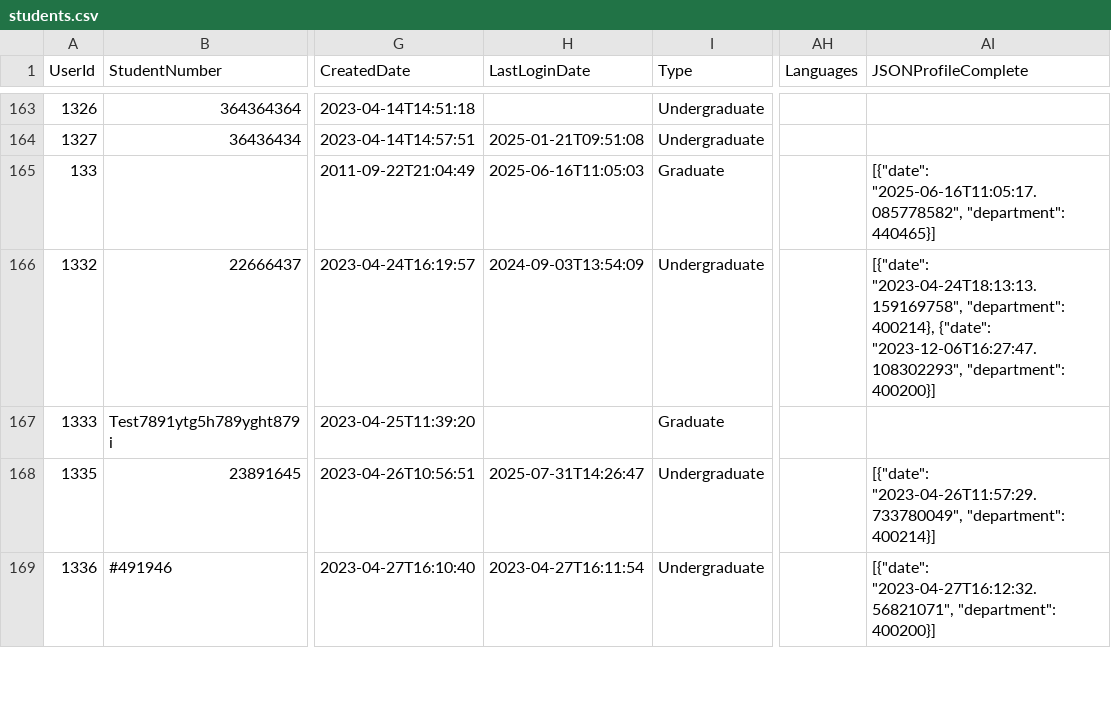
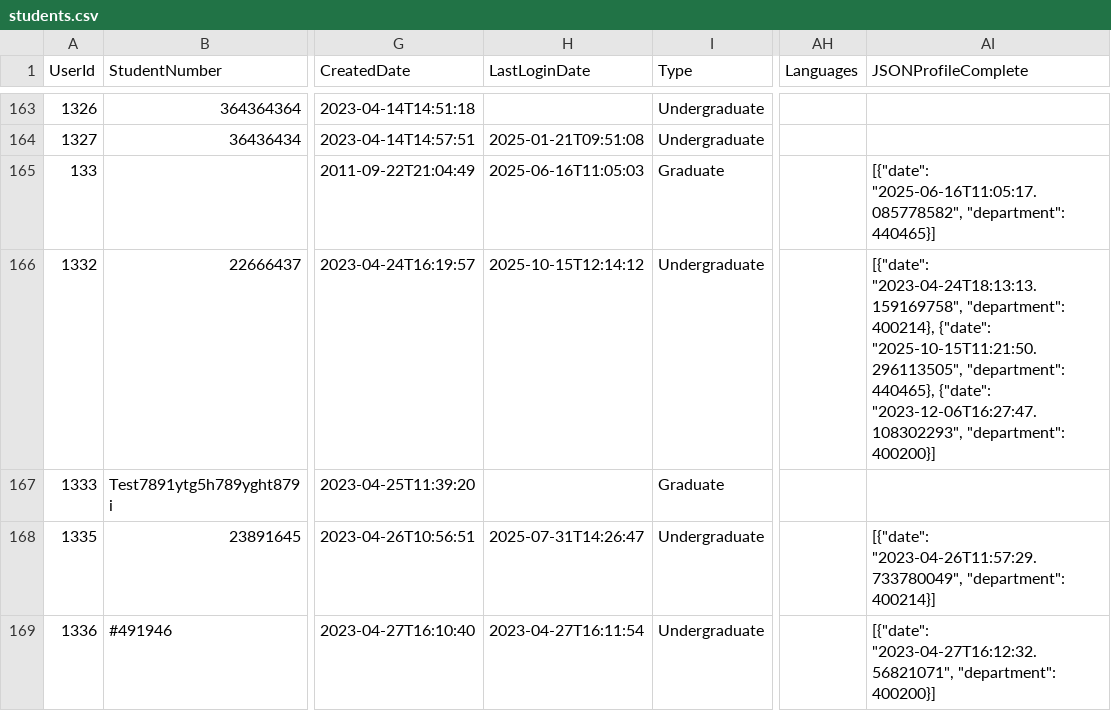
Before and after one commit to falaknaazkhan14/Trial, a CSV file: data/students.csv, drawn as a sheet; only a part is shown, gaps mark what is left out; the diff covers the shown part only; the diff names each change by its address in the sheet, - before the commit and + after, or states it on an @@ line.

Commit message:
Update data - 2025-10-16T17:45:21.073133

```diff
--- a/data/students.csv
+++ b/data/students.csv
-H166 (LastLoginDate): 2024-09-03T13:54:09
+H166 (LastLoginDate): 2025-10-15T12:14:12
-AI166 (JSONProfileComplete): …400214}, {"date": "2023-12-06T16:27:47.108302293", "department":…
+AI166 (JSONProfileComplete): …400214}, {"date": "2025-10-15T11:21:50.296113505", "department": 440465}, {"date": "2023-12-06T16:27:47.108302293", "department":…
```
Also changed, not shown: 1 added row and 22 edited cells elsewhere in this file, data/appointment_bookings.csv, data/appointment_slots.csv, 3 other files.
